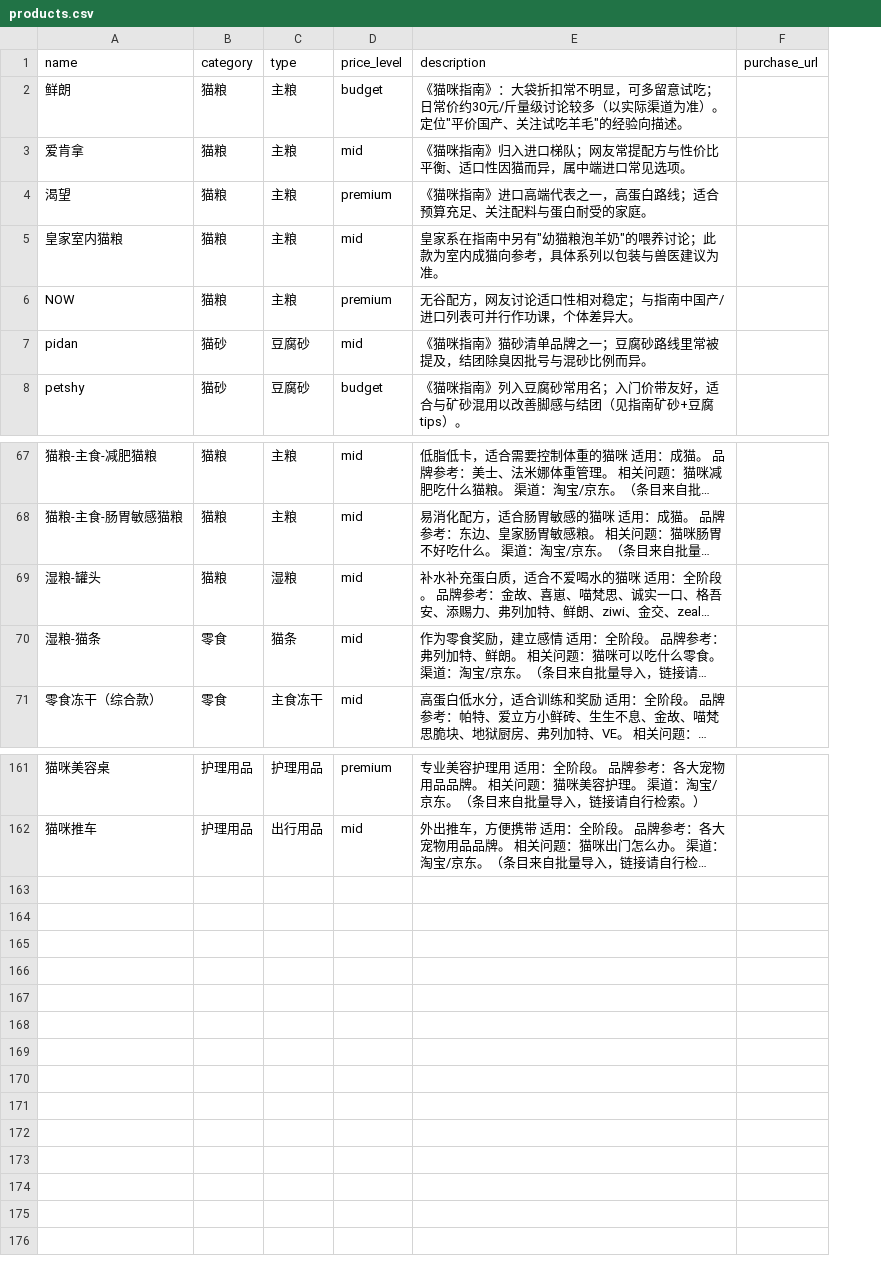
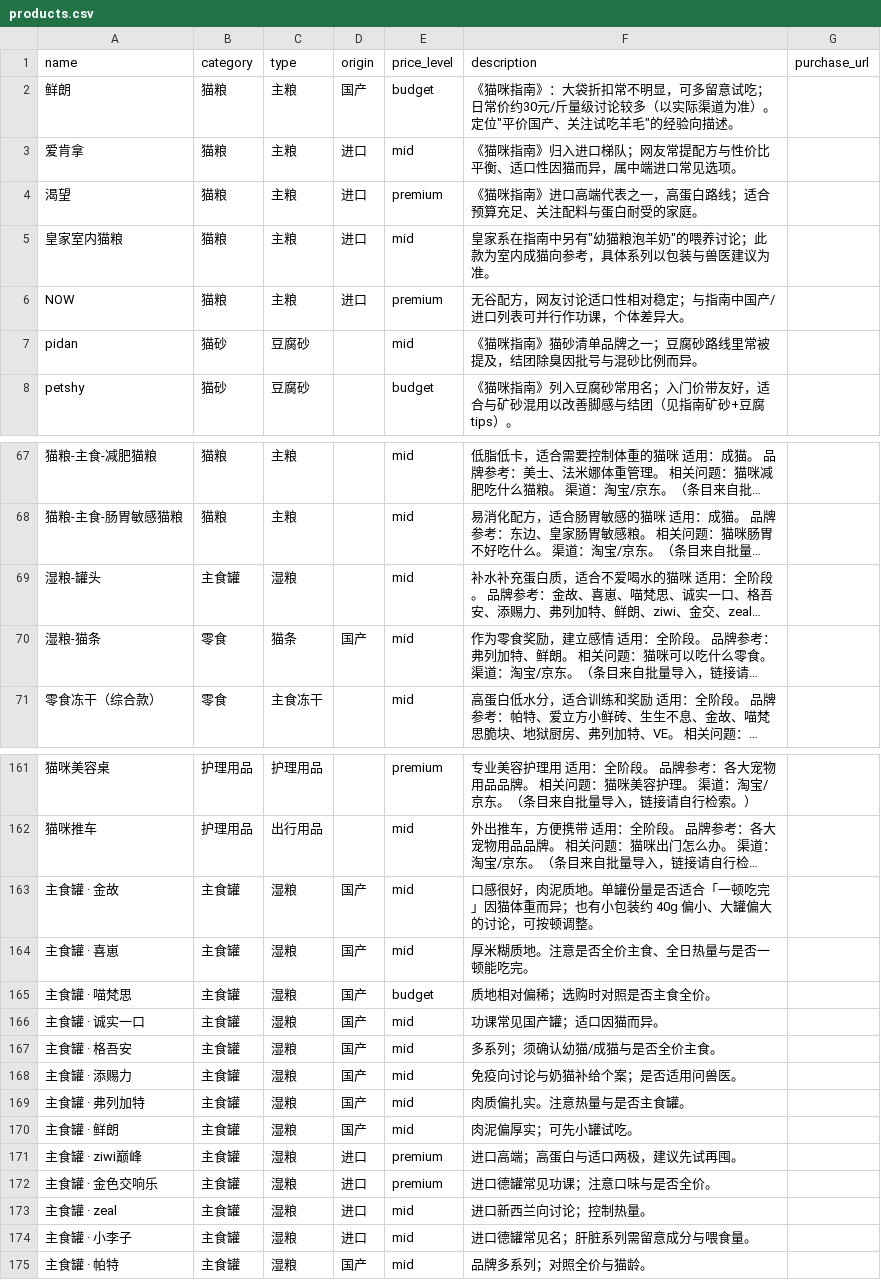
Before and after one commit to roye102520-a11y/cat-knowledge, a CSV file: src/data/notion-import/products.csv, drawn as a sheet; only a part is shown, gaps mark what is left out; long unchanged cells end in …; the diff names each change by its address in the sheet, - before the commit and + after, or states it on an @@ line.

```diff
--- a/src/data/notion-import/products.csv
+++ b/src/data/notion-import/products.csv
+column D (origin), rows 2-6: 国产 | 进口 | 进口 | 进口 | 进口; row 70: 国产
-B69 (category): 猫粮
+B69 (category): 主食罐
+row 163: 主食罐 · 金故 | 主食罐 | 湿粮 | 国产 | mid | 口感很好，肉泥质地。单罐份量是否适合「一顿吃完」因猫体重而异；也有小包装约 40g 偏小、大罐偏大的讨论，可按顿调整。
+row 164: 主食罐 · 喜崽 | 主食罐 | 湿粮 | 国产 | mid | 厚米糊质地。注意是否全价主食、全日热量与是否一顿能吃完。
+row 165: 主食罐 · 喵梵思 | 主食罐 | 湿粮 | 国产 | budget | 质地相对偏稀；选购时对照是否主食全价。
+row 166: 主食罐 · 诚实一口 | 主食罐 | 湿粮 | 国产 | mid | 功课常见国产罐；适口因猫而异。
+row 167: 主食罐 · 格吾安 | 主食罐 | 湿粮 | 国产 | mid | 多系列；须确认幼猫/成猫与是否全价主食。
+row 168: 主食罐 · 添赐力 | 主食罐 | 湿粮 | 国产 | mid | 免疫向讨论与奶猫补给个案；是否适用问兽医。
+row 169: 主食罐 · 弗列加特 | 主食罐 | 湿粮 | 国产 | mid | 肉质偏扎实。注意热量与是否主食罐。
+row 170: 主食罐 · 鲜朗 | 主食罐 | 湿粮 | 国产 | mid | 肉泥偏厚实；可先小罐试吃。
+row 171: 主食罐 · ziwi巅峰 | 主食罐 | 湿粮 | 进口 | premium | 进口高端；高蛋白与适口两极，建议先试再囤。
+row 172: 主食罐 · 金色交响乐 | 主食罐 | 湿粮 | 进口 | premium | 进口德罐常见功课；注意口味与是否全价。
+row 173: 主食罐 · zeal | 主食罐 | 湿粮 | 进口 | mid | 进口新西兰向讨论；控制热量。
+row 174: 主食罐 · 小李子 | 主食罐 | 湿粮 | 进口 | mid | 进口德罐常见名；肝脏系列需留意成分与喂食量。
+row 175: 主食罐 · 帕特 | 主食罐 | 湿粮 | 国产 | mid | 品牌多系列；对照全价与猫龄。
```
Also changed, not shown: 9 other files.
